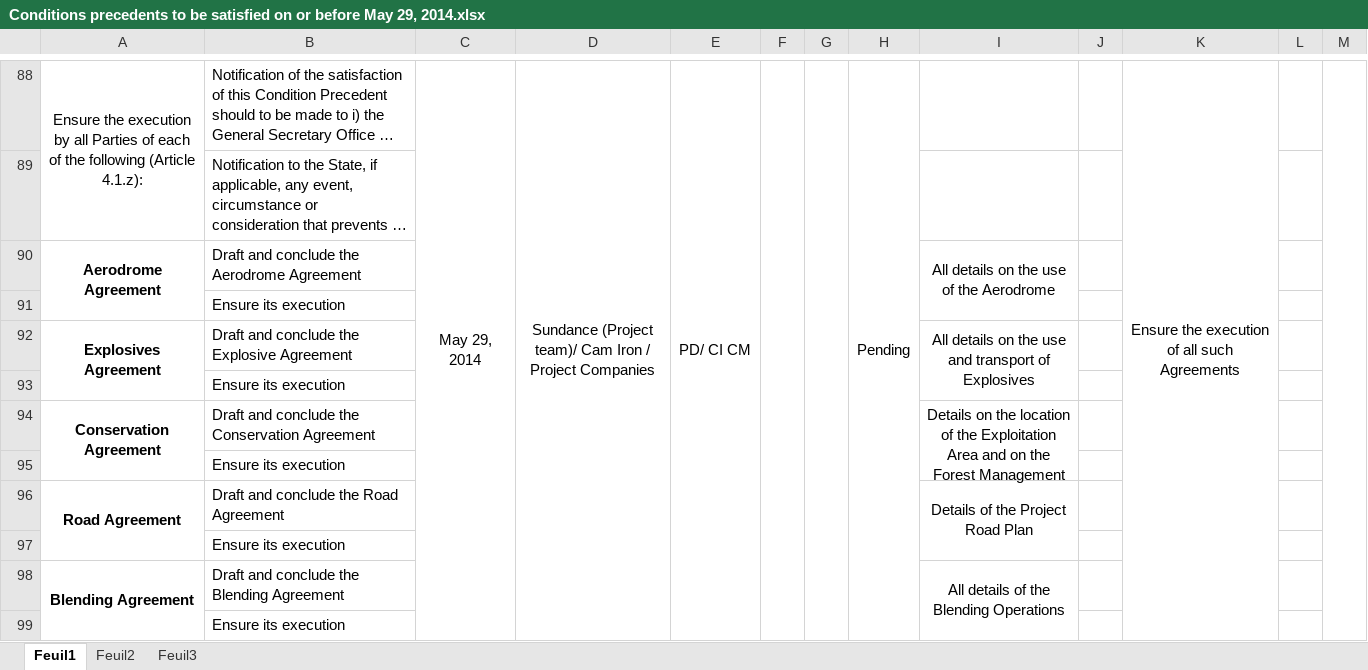
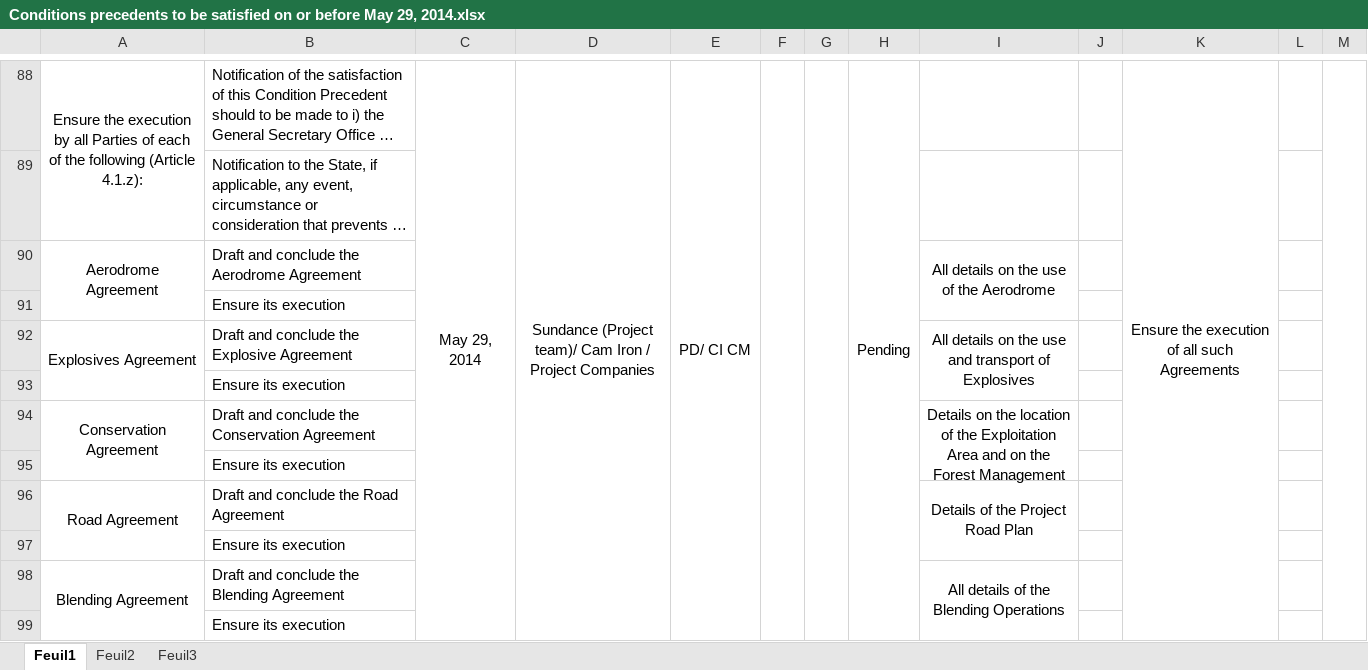
Before and after one commit to CAMERTIC/ROADMAP, an Excel workbook: uploads/Conditions precedents to be satisfied on or before May 29, 2014.xlsx, sheet Feuil1, drawn as a sheet; only a part is shown, gaps mark what is left out; long unchanged cells end in …; values as stored, in another font and other column widths than the file's, no borders; charts and pictures not drawn; the diff covers the shown part only; the diff names each change by its address in the sheet, - before the commit and + after, or states it on an @@ line.

```diff
--- a/uploads/Conditions precedents to be satisfied on or before May 29, 2014.xlsx (sheet Feuil1)
+++ b/uploads/Conditions precedents to be satisfied on or before May 29, 2014.xlsx (sheet Feuil1)
-A90 bold: on
+A90 bold: off
-A92 bold: on
+A92 bold: off
-A94 bold: on
+A94 bold: off
-A96 bold: on
+A96 bold: off
-A98 bold: on
+A98 bold: off
```
Also changed, not shown: cell formats elsewhere in this sheet, charts or pictures, uploads/Beneficiation Operations Compliance Exploitation Phase.xlsx, uploads/Environmental And Security Issues Exploitation phase 1.xlsx, 16 other files.
